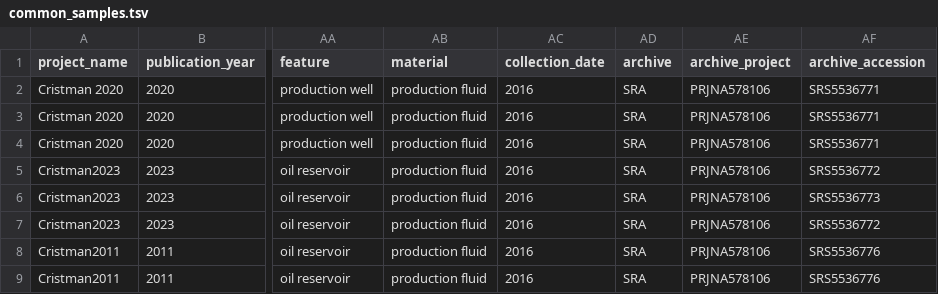
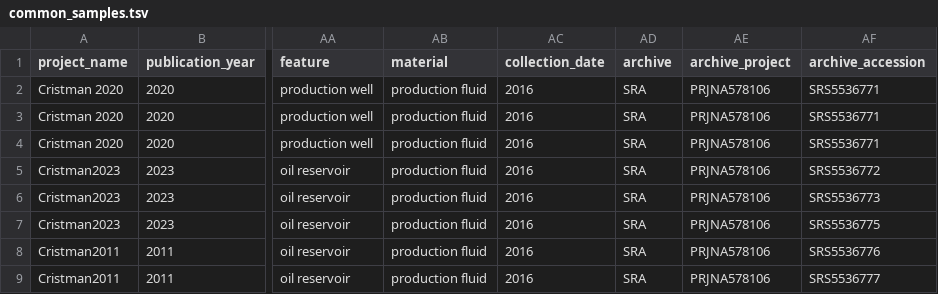
Before and after one commit to agni-bioinformatics-lab/OilMetagenomesDB, a TSV file: common_samples/common_samples.tsv, drawn as a sheet; only a part is shown, gaps mark what is left out; the diff names each change by its address in the sheet, - before the commit and + after, or states it on an @@ line.

Commit message:
Update common_samples.tsv

```diff
--- a/common_samples/common_samples.tsv
+++ b/common_samples/common_samples.tsv
-AF7 (archive_accession): SRS5536772
+AF7 (archive_accession): SRS5536775
-AF9 (archive_accession): SRS5536776
+AF9 (archive_accession): SRS5536777
```
